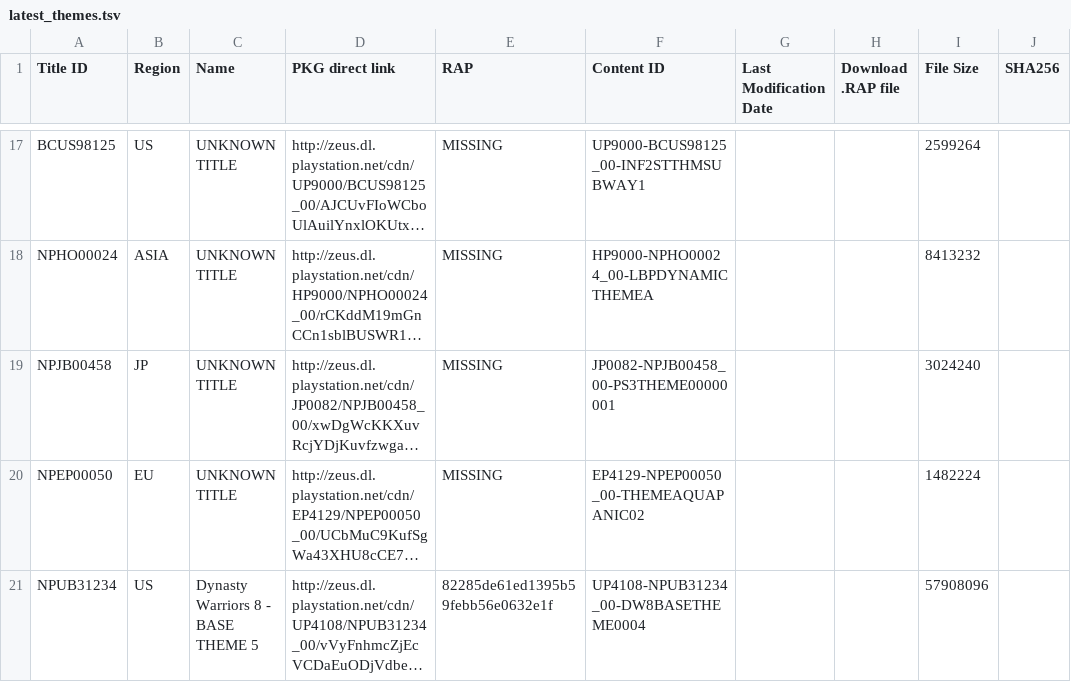
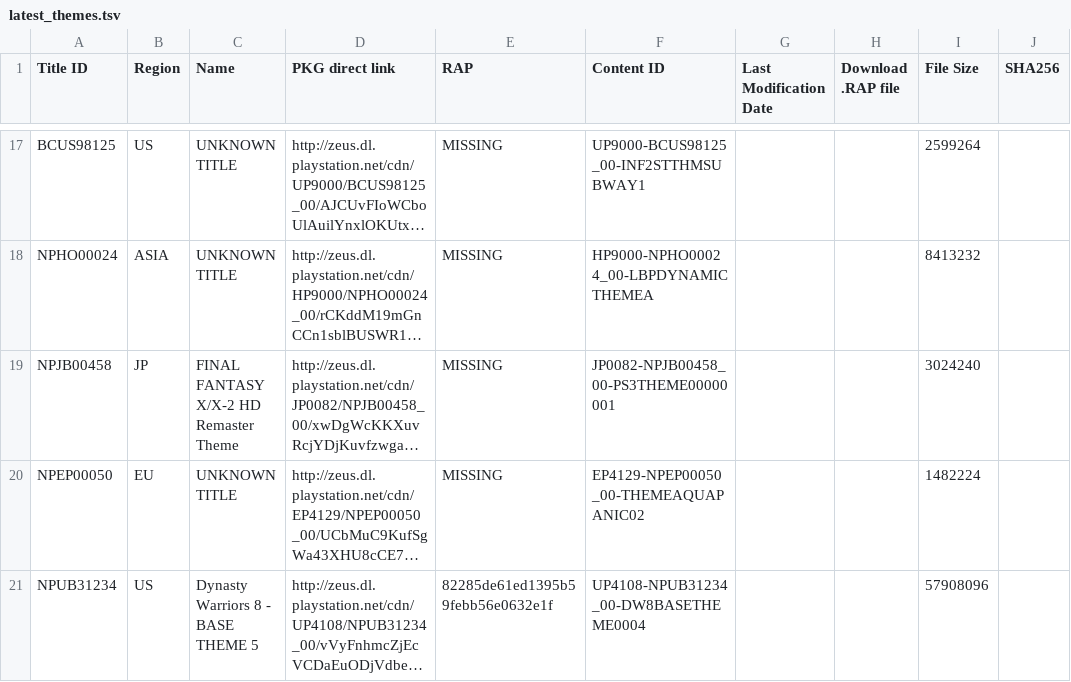
Before and after one commit to PS3-Pro/PSN-Content, a TSV file: resources/database/content/latest/latest_themes.tsv, drawn as a sheet; only a part is shown, gaps mark what is left out; long unchanged cells end in …; the diff names each change by its address in the sheet, - before the commit and + after, or states it on an @@ line.

```diff
--- a/resources/database/content/latest/latest_themes.tsv
+++ b/resources/database/content/latest/latest_themes.tsv
-C19 (Name): UNKNOWN TITLE
+C19 (Name): FINAL FANTASY X/X-2 HD Remaster Theme
```
Also changed, not shown: resources/database/content/latest/latest_avatars.tsv, resources/database/content/latest/latest_dlcs.tsv, 5 other files.
